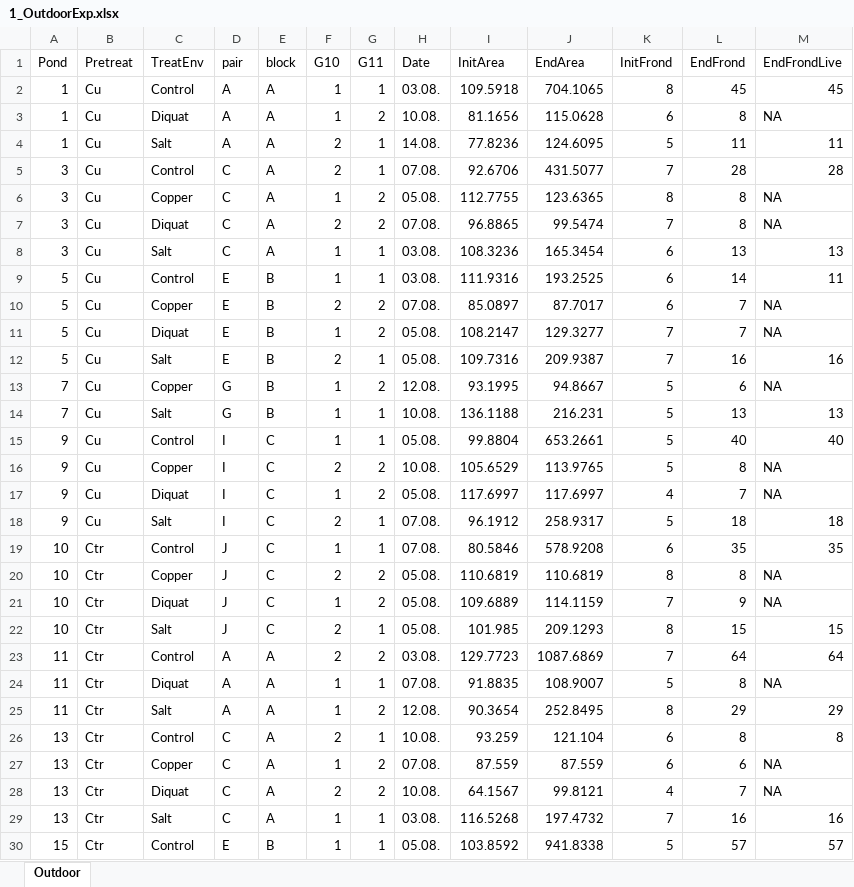
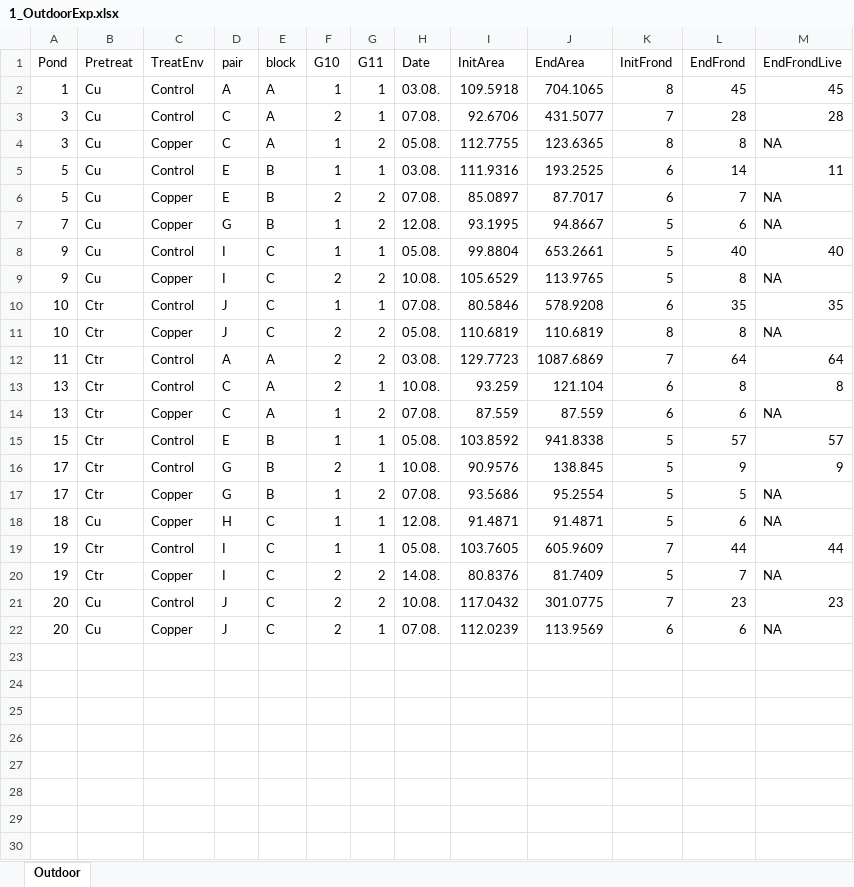
Before and after one commit to Plant-Evolutionary-Ecology-Lab/Transgenerational-Cross-Resistance, an Excel workbook: 1-Outdoor_experiments/Data/1_OutdoorExp.xlsx, sheet Outdoor, drawn as a sheet; only a part is shown; the shorter side is filled out with more unchanged rows; values as stored, in another font and other column widths than the file's, no borders; the diff covers the shown part only; the diff names each change by its address in the sheet, - before the commit and + after, or states it on an @@ line.

Commit message:
Add files via upload

```diff
--- a/1-Outdoor_experiments/Data/1_OutdoorExp.xlsx (sheet Outdoor)
+++ b/1-Outdoor_experiments/Data/1_OutdoorExp.xlsx (sheet Outdoor)
-row 3: 1 | Cu | Diquat | A | A | 1 | 2 | 10.08. | 81.1656 | 115.0628 | 6 | 8 | NA
-row 4: 1 | Cu | Salt | A | A | 2 | 1 | 14.08. | 77.8236 | 124.6095 | 5 | 11 | 11
-row 7: 3 | Cu | Diquat | C | A | 2 | 2 | 07.08. | 96.8865 | 99.5474 | 7 | 8 | NA
-row 8: 3 | Cu | Salt | C | A | 1 | 1 | 03.08. | 108.3236 | 165.3454 | 6 | 13 | 13
-row 11: 5 | Cu | Diquat | E | B | 1 | 2 | 05.08. | 108.2147 | 129.3277 | 7 | 7 | NA
-row 12: 5 | Cu | Salt | E | B | 2 | 1 | 05.08. | 109.7316 | 209.9387 | 7 | 16 | 16
-row 14: 7 | Cu | Salt | G | B | 1 | 1 | 10.08. | 136.1188 | 216.231 | 5 | 13 | 13
-row 17: 9 | Cu | Diquat | I | C | 1 | 2 | 05.08. | 117.6997 | 117.6997 | 4 | 7 | NA
-row 18: 9 | Cu | Salt | I | C | 2 | 1 | 07.08. | 96.1912 | 258.9317 | 5 | 18 | 18
-row 21: 10 | Ctr | Diquat | J | C | 1 | 2 | 05.08. | 109.6889 | 114.1159 | 7 | 9 | NA
-row 22: 10 | Ctr | Salt | J | C | 2 | 1 | 05.08. | 101.985 | 209.1293 | 8 | 15 | 15
-row 24: 11 | Ctr | Diquat | A | A | 1 | 1 | 07.08. | 91.8835 | 108.9007 | 5 | 8 | NA
-row 25: 11 | Ctr | Salt | A | A | 1 | 2 | 12.08. | 90.3654 | 252.8495 | 8 | 29 | 29
-row 28: 13 | Ctr | Diquat | C | A | 2 | 2 | 10.08. | 64.1567 | 99.8121 | 4 | 7 | NA
-row 29: 13 | Ctr | Salt | C | A | 1 | 1 | 03.08. | 116.5268 | 197.4732 | 7 | 16 | 16
```
Also changed, not shown: 8 removed rows elsewhere in this sheet.
